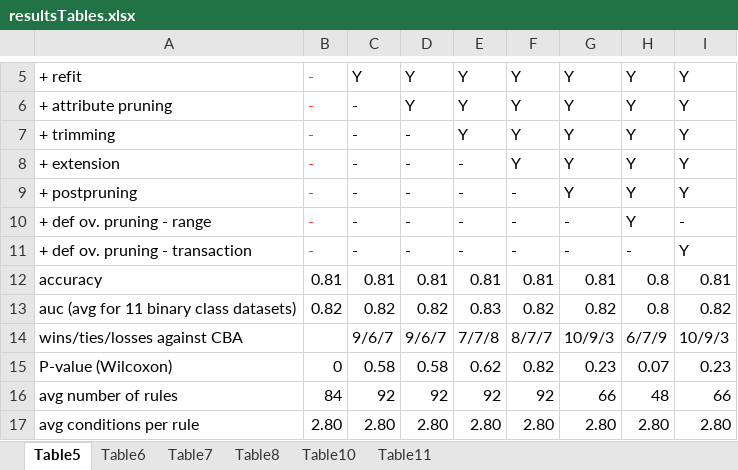
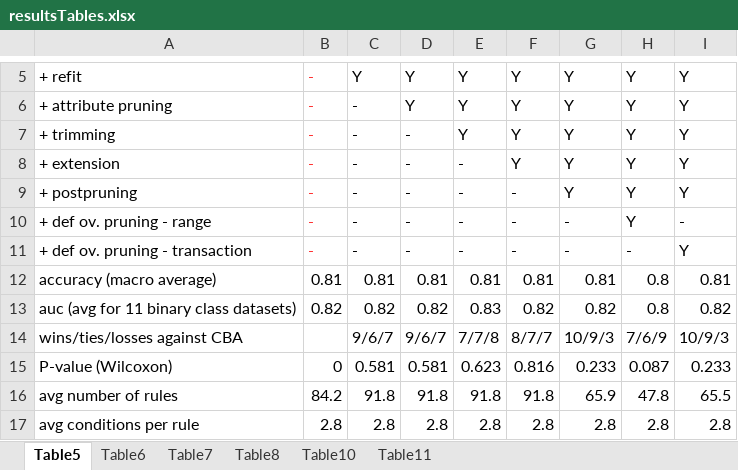
Before and after one commit to kliegr/arcBench, an Excel workbook: resultsTables.xlsx, sheet Table5, drawn as a sheet; only a part is shown, gaps mark what is left out; values as stored, in another font and other column widths than the file's, no borders; the diff covers the shown part only; the diff names each change by its address in the sheet, - before the commit and + after, or states it on an @@ line.

Commit message:
sync of results

```diff
--- a/resultsTables.xlsx (sheet Table5)
+++ b/resultsTables.xlsx (sheet Table5)
-A12: accuracy
+A12: accuracy (macro average)
-H14: 6/7/9
+H14: 7/6/9
-C15: 0.58
+C15: 0.581
-D15: 0.58
+D15: 0.581
-E15: 0.62
+E15: 0.623
-F15: 0.82
+F15: 0.816
-G15: 0.23
+G15: 0.233
-H15: 0.07
+H15: 0.087
-I15: 0.23
+I15: 0.233
-B16: 84
+B16: 84.2
-C16: 92
+C16: 91.8
-D16: 92
+D16: 91.8
-E16: 92
+E16: 91.8
-F16: 92
+F16: 91.8
-G16: 66
+G16: 65.9
-H16: 48
+H16: 47.8
-I16: 66
+I16: 65.5
-B17: 2.80
+B17: 2.8
-C17: 2.80
+C17: 2.8
-D17: 2.80
+D17: 2.8
-E17: 2.80
+E17: 2.8
-F17: 2.80
+F17: 2.8
-G17: 2.80
+G17: 2.8
-H17: 2.80
+H17: 2.8
-I17: 2.80
+I17: 2.8
```
Also changed, not shown: 24 edited cells elsewhere in this sheet, sheet Table11, 6 other files.
